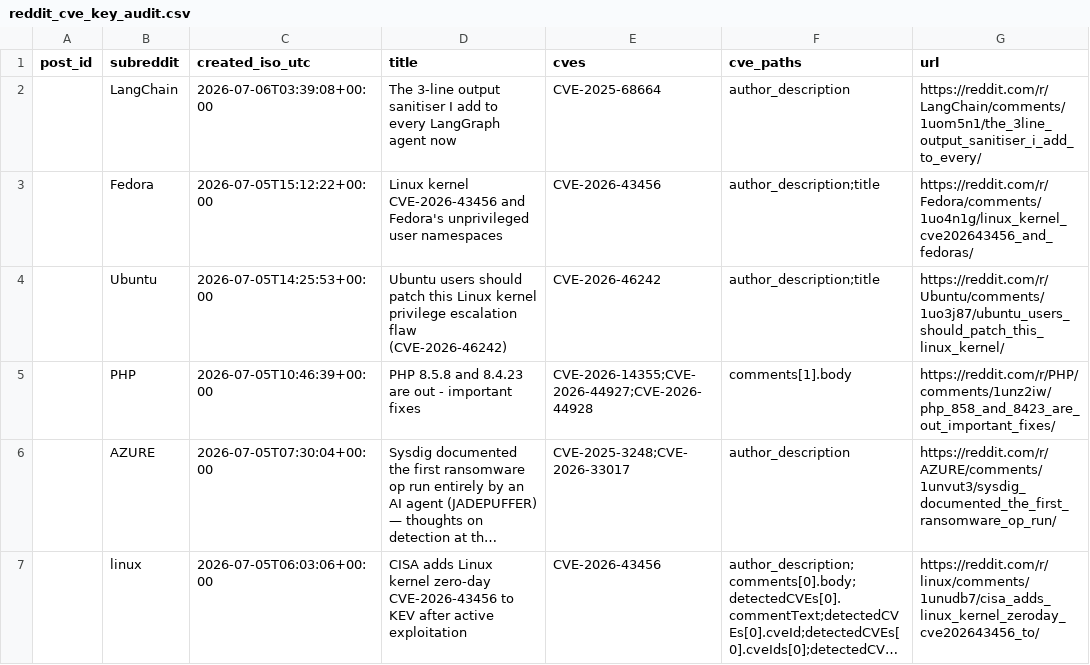
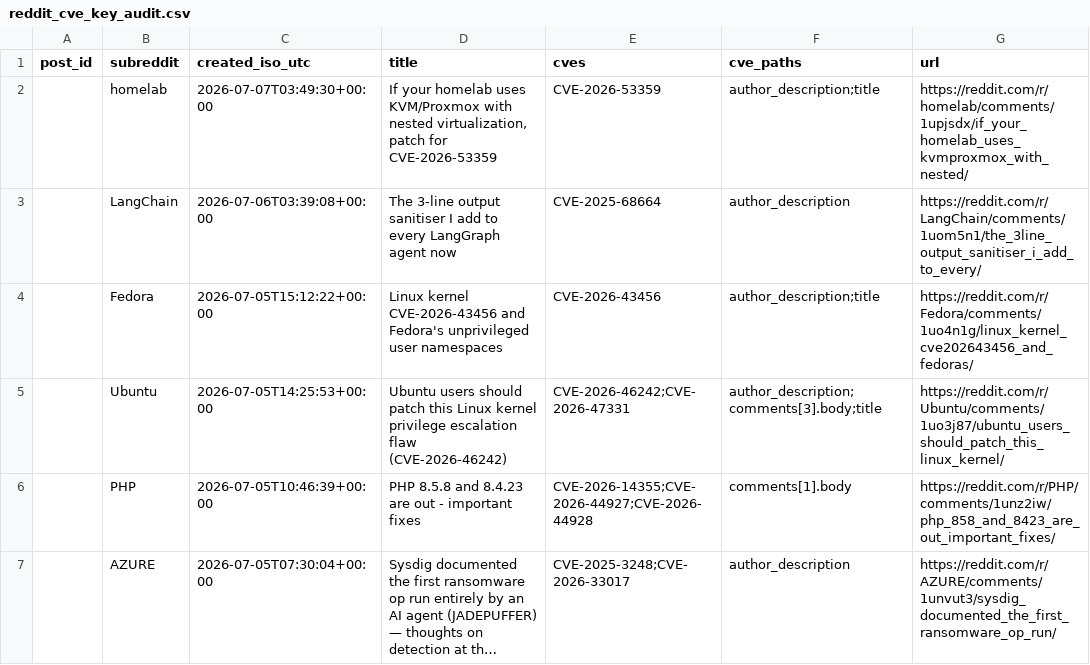
Before and after one commit to therohantilwani/Reddit_CVE_detection, a CSV file: data/reddit_cve_key_audit.csv, drawn as a sheet; only a part is shown; the shorter side is filled out with more unchanged rows; long unchanged cells end in ….

```diff
--- a/data/reddit_cve_key_audit.csv
+++ b/data/reddit_cve_key_audit.csv
@@ -1,5 +1,6 @@
 post_id,subreddit,created_iso_utc,title,cves,cve_paths,url
+,homelab,2026-07-07T03:49:30+00:00,"If your homelab uses KVM/Proxmox with nested virtualization, patch for CVE-2026-53359",CVE-2026-53359,author_description;title,https://reddit.com/r/homelab/comments/1upjsdx/if_your_homelab_uses_kvmproxmox_with_nested/
 ,LangChain,2026-07-06T03:39:08+00:00,The 3-line output sanitiser I add to every LangGraph agent now,CVE-2025-68664,author_description,https://reddit.com/r/LangChain/comments/1uom5n1/the_3line_output_sanitiser_i_add_to_every/
 ,Fedora,2026-07-05T15:12:22+00:00,Linux kernel CVE-2026-43456 and Fedora's unprivileged user namespaces,CVE-2026-43456,author_description;title,https://reddit.com/r/Fedora/comments/1uo4n1g/linux_kernel_cve202643456_and_fedoras/
-,Ubuntu,2026-07-05T14:25:53+00:00,Ubuntu users should patch this Linux kernel privilege escalation flaw (CVE-2026-46242),CVE-2026-46242,author_description;title,https://reddit.com/r/Ubuntu/comments/1uo3j87/ubuntu_users_should_patch_this_linux_kernel/
+,Ubuntu,2026-07-05T14:25:53+00:00,Ubuntu users should patch this Linux kernel privilege escalation flaw (CVE-2026-46242),CVE-2026-46242;CVE-2026-47331,author_description;comments[3].body;title,https://reddit.com/r/Ubuntu/comments/1uo3j87/ubuntu_users_should_patch_this_linux_kernel/
 ,PHP,2026-07-05T10:46:39+00:00,PHP 8.5.8 and 8.4.23 are out - important fixes,CVE-2026-14355;CVE-2026-44927;CVE-2026-44928,comments[1].body,https://reddit.com/r/PHP/comments/1unz2iw/php_858_and_8423_are_out_important_fixes/
```
Also changed, not shown: data/cve_summary.csv, data/nvd_fetch_failures.csv, 3 other files.
